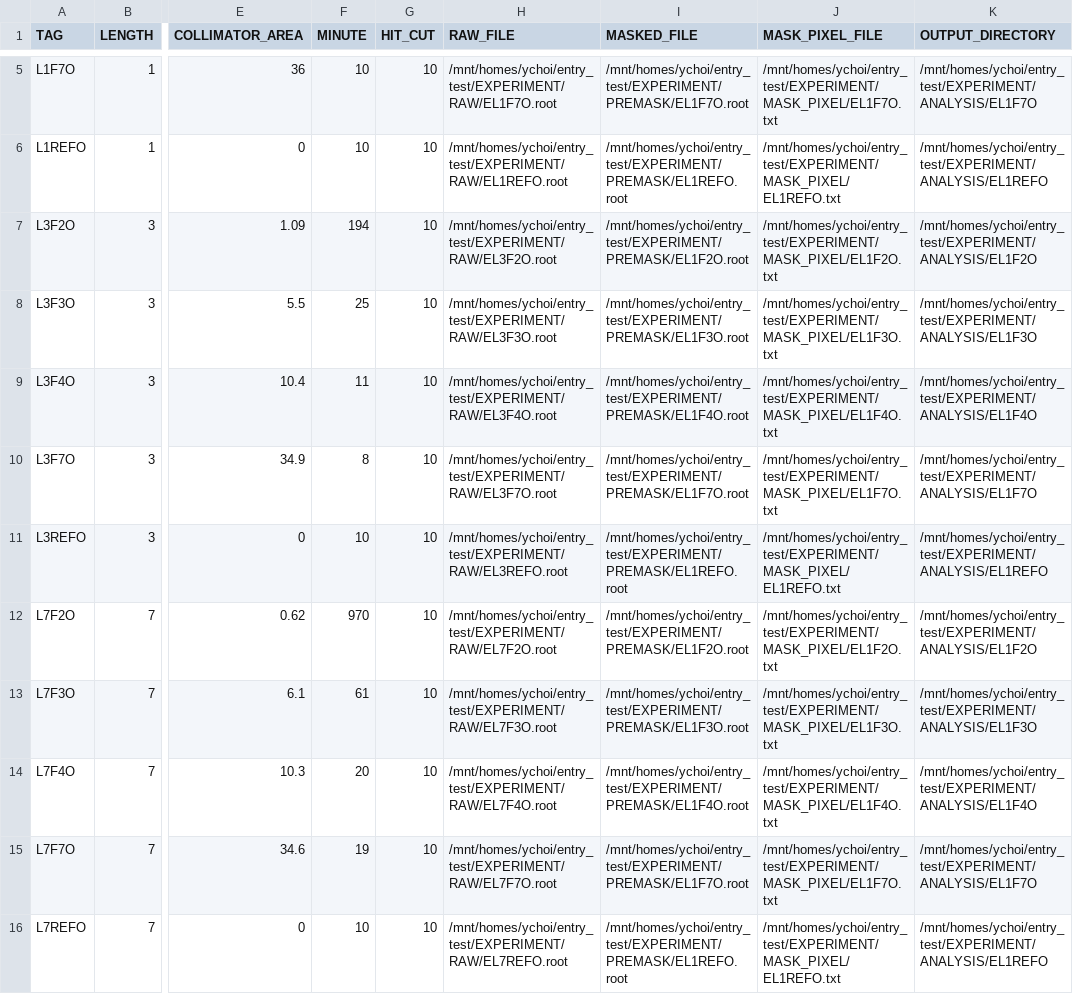
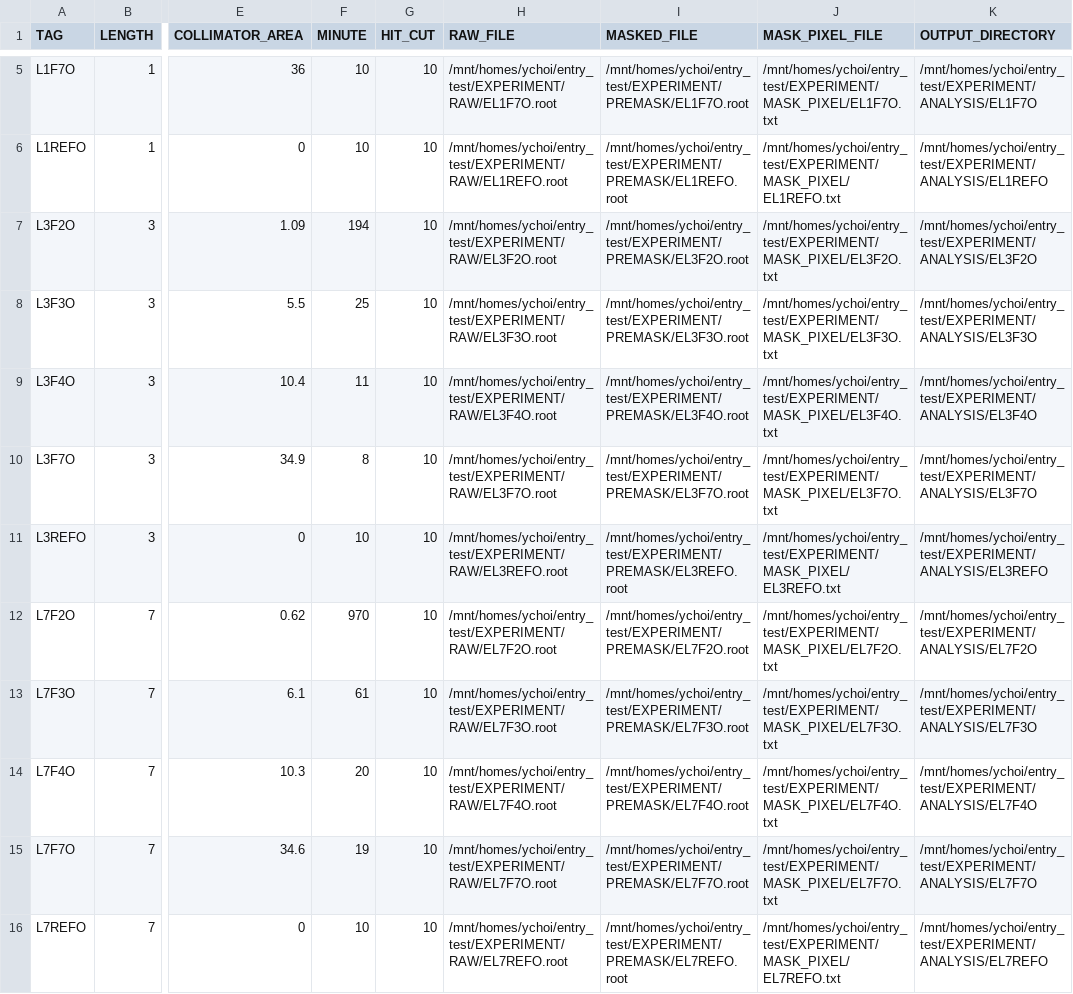
Before and after one commit to keistad-root/ATOM, a CSV file: config/experiment/experiment_information.csv, drawn as a sheet; only a part is shown, gaps mark what is left out; the diff covers the shown part only; the diff names each change by its address in the sheet, - before the commit and + after, or states it on an @@ line.

```diff
--- a/config/experiment/experiment_information.csv
+++ b/config/experiment/experiment_information.csv
-I7 (MASKED_FILE): /mnt/homes/ychoi/entry_test/EXPERIMENT/PREMASK/EL1F2O.root
+I7 (MASKED_FILE): /mnt/homes/ychoi/entry_test/EXPERIMENT/PREMASK/EL3F2O.root
-J7 (MASK_PIXEL_FILE): /mnt/homes/ychoi/entry_test/EXPERIMENT/MASK_PIXEL/EL1F2O.txt
+J7 (MASK_PIXEL_FILE): /mnt/homes/ychoi/entry_test/EXPERIMENT/MASK_PIXEL/EL3F2O.txt
-K7 (OUTPUT_DIRECTORY): /mnt/homes/ychoi/entry_test/EXPERIMENT/ANALYSIS/EL1F2O
+K7 (OUTPUT_DIRECTORY): /mnt/homes/ychoi/entry_test/EXPERIMENT/ANALYSIS/EL3F2O
-I8 (MASKED_FILE): /mnt/homes/ychoi/entry_test/EXPERIMENT/PREMASK/EL1F3O.root
+I8 (MASKED_FILE): /mnt/homes/ychoi/entry_test/EXPERIMENT/PREMASK/EL3F3O.root
-J8 (MASK_PIXEL_FILE): /mnt/homes/ychoi/entry_test/EXPERIMENT/MASK_PIXEL/EL1F3O.txt
+J8 (MASK_PIXEL_FILE): /mnt/homes/ychoi/entry_test/EXPERIMENT/MASK_PIXEL/EL3F3O.txt
-K8 (OUTPUT_DIRECTORY): /mnt/homes/ychoi/entry_test/EXPERIMENT/ANALYSIS/EL1F3O
+K8 (OUTPUT_DIRECTORY): /mnt/homes/ychoi/entry_test/EXPERIMENT/ANALYSIS/EL3F3O
-I9 (MASKED_FILE): /mnt/homes/ychoi/entry_test/EXPERIMENT/PREMASK/EL1F4O.root
+I9 (MASKED_FILE): /mnt/homes/ychoi/entry_test/EXPERIMENT/PREMASK/EL3F4O.root
-J9 (MASK_PIXEL_FILE): /mnt/homes/ychoi/entry_test/EXPERIMENT/MASK_PIXEL/EL1F4O.txt
+J9 (MASK_PIXEL_FILE): /mnt/homes/ychoi/entry_test/EXPERIMENT/MASK_PIXEL/EL3F4O.txt
-K9 (OUTPUT_DIRECTORY): /mnt/homes/ychoi/entry_test/EXPERIMENT/ANALYSIS/EL1F4O
+K9 (OUTPUT_DIRECTORY): /mnt/homes/ychoi/entry_test/EXPERIMENT/ANALYSIS/EL3F4O
-I10 (MASKED_FILE): /mnt/homes/ychoi/entry_test/EXPERIMENT/PREMASK/EL1F7O.root
+I10 (MASKED_FILE): /mnt/homes/ychoi/entry_test/EXPERIMENT/PREMASK/EL3F7O.root
-J10 (MASK_PIXEL_FILE): /mnt/homes/ychoi/entry_test/EXPERIMENT/MASK_PIXEL/EL1F7O.txt
+J10 (MASK_PIXEL_FILE): /mnt/homes/ychoi/entry_test/EXPERIMENT/MASK_PIXEL/EL3F7O.txt
-K10 (OUTPUT_DIRECTORY): /mnt/homes/ychoi/entry_test/EXPERIMENT/ANALYSIS/EL1F7O
+K10 (OUTPUT_DIRECTORY): /mnt/homes/ychoi/entry_test/EXPERIMENT/ANALYSIS/EL3F7O
-I11 (MASKED_FILE): /mnt/homes/ychoi/entry_test/EXPERIMENT/PREMASK/EL1REFO.root
+I11 (MASKED_FILE): /mnt/homes/ychoi/entry_test/EXPERIMENT/PREMASK/EL3REFO.root
-J11 (MASK_PIXEL_FILE): /mnt/homes/ychoi/entry_test/EXPERIMENT/MASK_PIXEL/EL1REFO.txt
+J11 (MASK_PIXEL_FILE): /mnt/homes/ychoi/entry_test/EXPERIMENT/MASK_PIXEL/EL3REFO.txt
-K11 (OUTPUT_DIRECTORY): /mnt/homes/ychoi/entry_test/EXPERIMENT/ANALYSIS/EL1REFO
+K11 (OUTPUT_DIRECTORY): /mnt/homes/ychoi/entry_test/EXPERIMENT/ANALYSIS/EL3REFO
-I12 (MASKED_FILE): /mnt/homes/ychoi/entry_test/EXPERIMENT/PREMASK/EL1F2O.root
+I12 (MASKED_FILE): /mnt/homes/ychoi/entry_test/EXPERIMENT/PREMASK/EL7F2O.root
-J12 (MASK_PIXEL_FILE): /mnt/homes/ychoi/entry_test/EXPERIMENT/MASK_PIXEL/EL1F2O.txt
+J12 (MASK_PIXEL_FILE): /mnt/homes/ychoi/entry_test/EXPERIMENT/MASK_PIXEL/EL7F2O.txt
-K12 (OUTPUT_DIRECTORY): /mnt/homes/ychoi/entry_test/EXPERIMENT/ANALYSIS/EL1F2O
+K12 (OUTPUT_DIRECTORY): /mnt/homes/ychoi/entry_test/EXPERIMENT/ANALYSIS/EL7F2O
-I13 (MASKED_FILE): /mnt/homes/ychoi/entry_test/EXPERIMENT/PREMASK/EL1F3O.root
+I13 (MASKED_FILE): /mnt/homes/ychoi/entry_test/EXPERIMENT/PREMASK/EL7F3O.root
-J13 (MASK_PIXEL_FILE): /mnt/homes/ychoi/entry_test/EXPERIMENT/MASK_PIXEL/EL1F3O.txt
+J13 (MASK_PIXEL_FILE): /mnt/homes/ychoi/entry_test/EXPERIMENT/MASK_PIXEL/EL7F3O.txt
-K13 (OUTPUT_DIRECTORY): /mnt/homes/ychoi/entry_test/EXPERIMENT/ANALYSIS/EL1F3O
+K13 (OUTPUT_DIRECTORY): /mnt/homes/ychoi/entry_test/EXPERIMENT/ANALYSIS/EL7F3O
-I14 (MASKED_FILE): /mnt/homes/ychoi/entry_test/EXPERIMENT/PREMASK/EL1F4O.root
+I14 (MASKED_FILE): /mnt/homes/ychoi/entry_test/EXPERIMENT/PREMASK/EL7F4O.root
-J14 (MASK_PIXEL_FILE): /mnt/homes/ychoi/entry_test/EXPERIMENT/MASK_PIXEL/EL1F4O.txt
+J14 (MASK_PIXEL_FILE): /mnt/homes/ychoi/entry_test/EXPERIMENT/MASK_PIXEL/EL7F4O.txt
-K14 (OUTPUT_DIRECTORY): /mnt/homes/ychoi/entry_test/EXPERIMENT/ANALYSIS/EL1F4O
+K14 (OUTPUT_DIRECTORY): /mnt/homes/ychoi/entry_test/EXPERIMENT/ANALYSIS/EL7F4O
-I15 (MASKED_FILE): /mnt/homes/ychoi/entry_test/EXPERIMENT/PREMASK/EL1F7O.root
+I15 (MASKED_FILE): /mnt/homes/ychoi/entry_test/EXPERIMENT/PREMASK/EL7F7O.root
-J15 (MASK_PIXEL_FILE): /mnt/homes/ychoi/entry_test/EXPERIMENT/MASK_PIXEL/EL1F7O.txt
+J15 (MASK_PIXEL_FILE): /mnt/homes/ychoi/entry_test/EXPERIMENT/MASK_PIXEL/EL7F7O.txt
-K15 (OUTPUT_DIRECTORY): /mnt/homes/ychoi/entry_test/EXPERIMENT/ANALYSIS/EL1F7O
+K15 (OUTPUT_DIRECTORY): /mnt/homes/ychoi/entry_test/EXPERIMENT/ANALYSIS/EL7F7O
-I16 (MASKED_FILE): /mnt/homes/ychoi/entry_test/EXPERIMENT/PREMASK/EL1REFO.root
+I16 (MASKED_FILE): /mnt/homes/ychoi/entry_test/EXPERIMENT/PREMASK/EL7REFO.root
-J16 (MASK_PIXEL_FILE): /mnt/homes/ychoi/entry_test/EXPERIMENT/MASK_PIXEL/EL1REFO.txt
+J16 (MASK_PIXEL_FILE): /mnt/homes/ychoi/entry_test/EXPERIMENT/MASK_PIXEL/EL7REFO.txt
-K16 (OUTPUT_DIRECTORY): /mnt/homes/ychoi/entry_test/EXPERIMENT/ANALYSIS/EL1REFO
+K16 (OUTPUT_DIRECTORY): /mnt/homes/ychoi/entry_test/EXPERIMENT/ANALYSIS/EL7REFO
```
Also changed, not shown: 59 edited cells elsewhere in this file, Data/experiment_alpha.csv, 2 other files.
